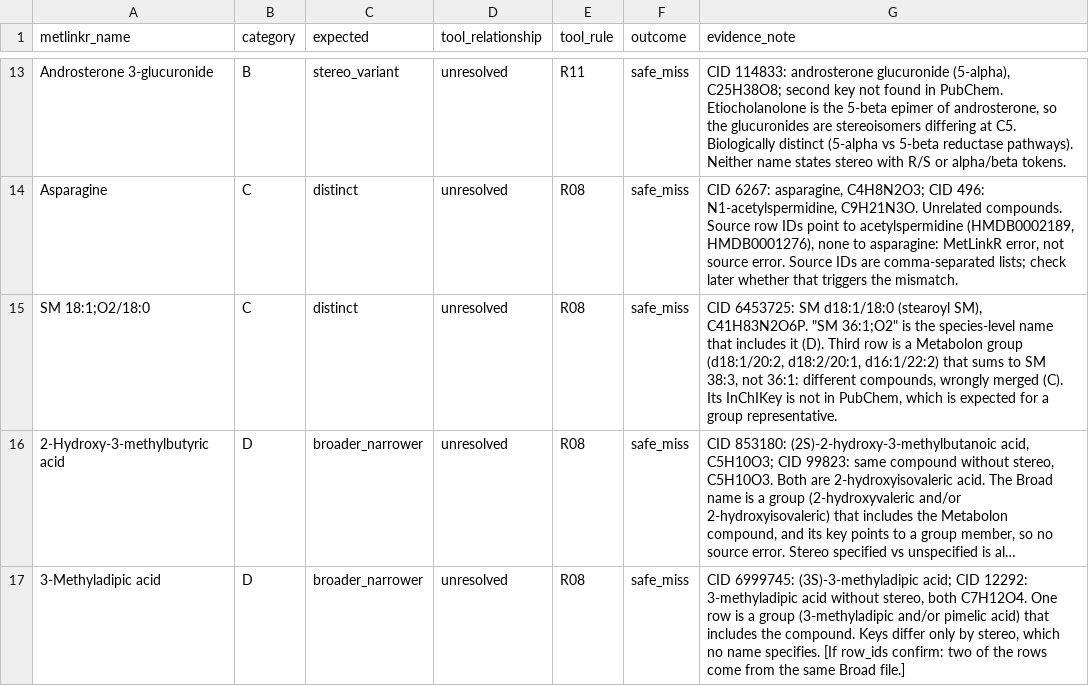
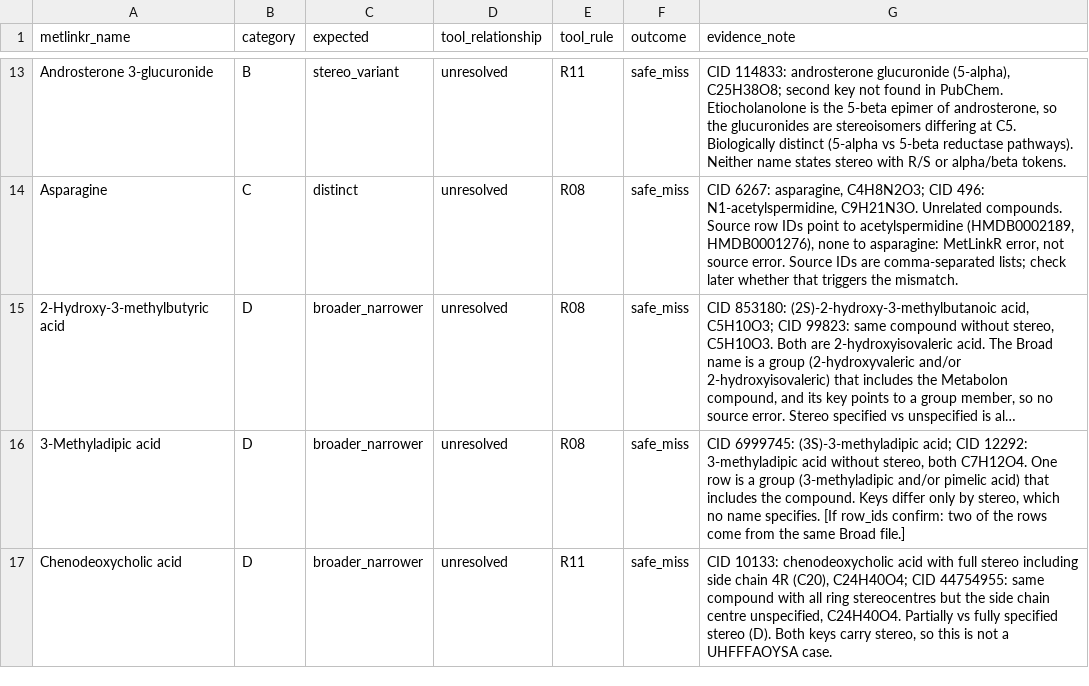
Before and after one commit to maghasemi/metMatchAudit, a CSV file: results/evaluation_v0.1/disagreements.csv, drawn as a sheet; only a part is shown, gaps mark what is left out; the shorter side is filled out with more unchanged rows; long unchanged cells end in …; the diff names each change by its address in the sheet, - before the commit and + after, or states it on an @@ line.

```diff
--- a/results/evaluation_v0.1/disagreements.csv
+++ b/results/evaluation_v0.1/disagreements.csv
-row 15: SM 18:1;O2/18:0 | C | distinct | unresolved | R08 | safe_miss | CID 6453725: SM d18:1/18:0 (stearoyl SM), C41H83N2O6P. "SM 36:1;O2" is the species-level name that includes it (D). Third row is a Metabolon group (d18:1/20:2, d18:2/20:1, d16:1/22:2) that sums to SM 38:3, not 36:1: different compounds, wrongly merged (C). Its InChIKey is not in PubChem, which is expected for a group representative.
```
Also changed, not shown: notes/v02_proposal_review.csv, results/audit_v0.1/groups.csv, 39 other files.
